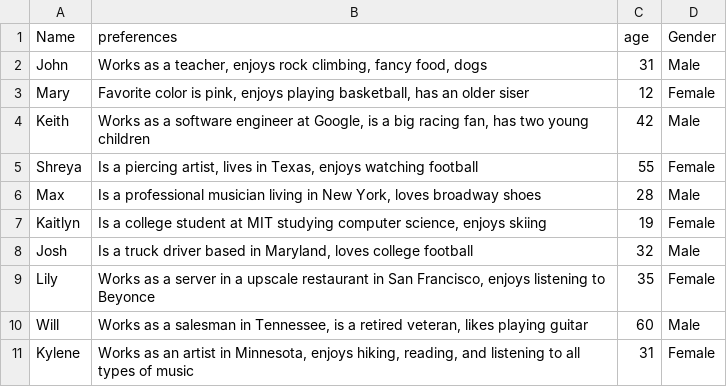
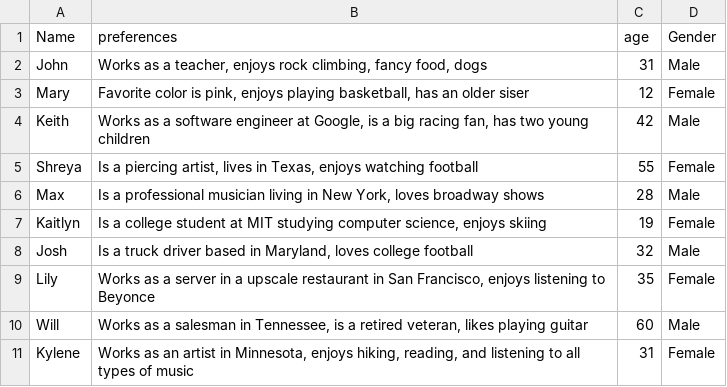
Before and after one commit to sher222/Hyper.ai, a CSV file: demo_user_preferences.csv, drawn as a sheet.

Commit message:
fix typo

```diff
--- a/demo_user_preferences.csv
+++ b/demo_user_preferences.csv
@@ -5,3 +5,3 @@ Keith,"Works as a software engineer at Google, is a big racing fan, has two youn
 Shreya,"Is a piercing artist, lives in Texas, enjoys watching football",55,Female
-Max,"Is a professional musician living in New York, loves broadway shoes",28,Male
+Max,"Is a professional musician living in New York, loves broadway shows",28,Male
 Kaitlyn,"Is a college student at MIT studying computer science, enjoys skiing",19,Female
```
